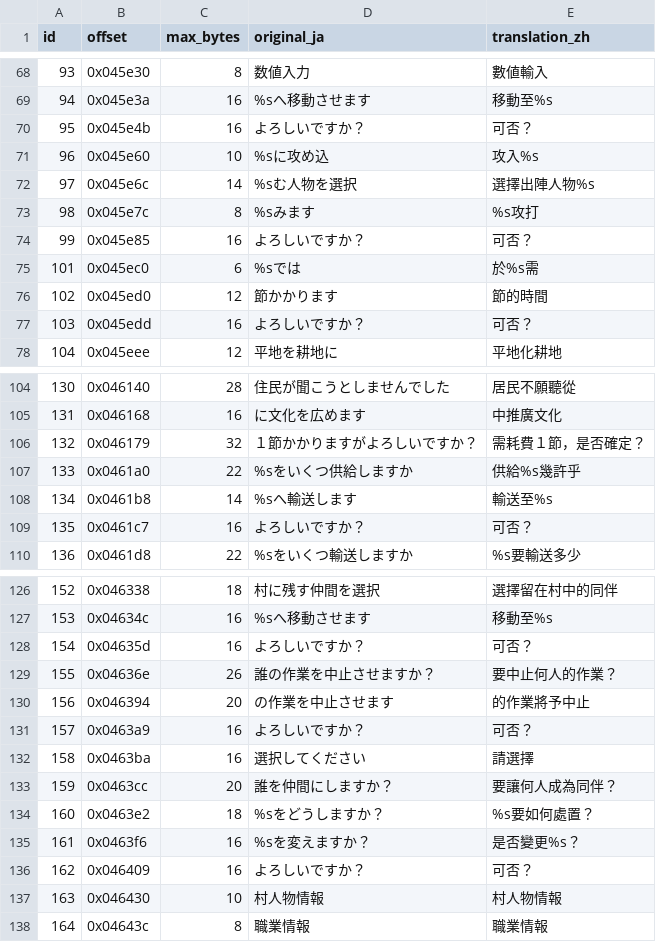
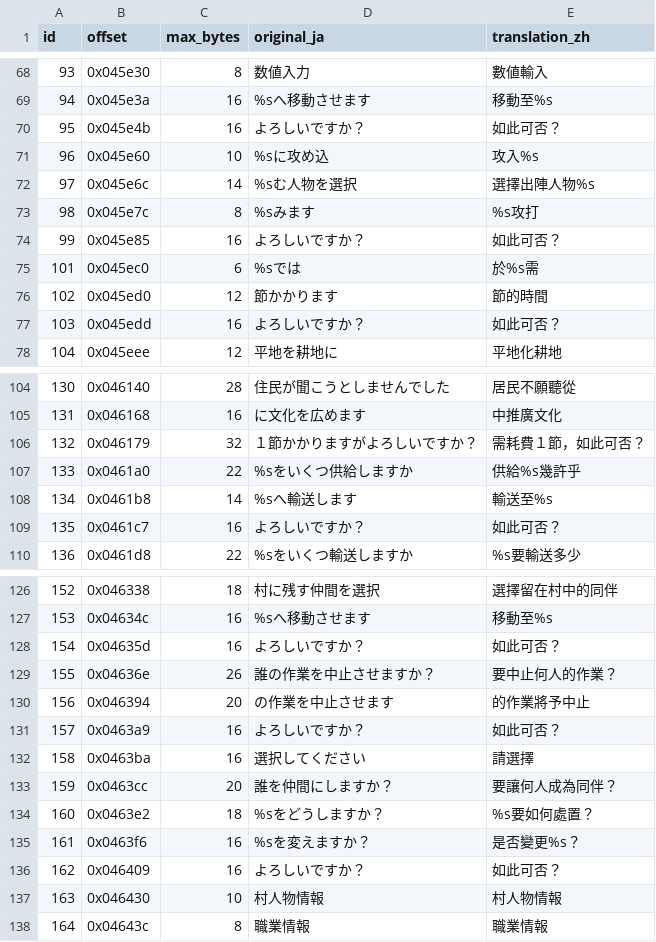
Before and after one commit to tzengyuxio/kami-zh, a TSV file: translation/main_ui.tsv, drawn as a sheet; only a part is shown, gaps mark what is left out; the diff covers the shown part only.

```diff
--- a/translation/main_ui.tsv
+++ b/translation/main_ui.tsv
@@ -69,3 +69,3 @@ id	offset	max_bytes	original_ja	translation_zh
 94	0x045e3a	16	%sへ移動させます	移動至%s
-95	0x045e4b	16	よろしいですか？	可否？
+95	0x045e4b	16	よろしいですか？	如此可否？
 96	0x045e60	10	%sに攻め込	攻入%s
@@ -73,6 +73,6 @@ id	offset	max_bytes	original_ja	translation_zh
 98	0x045e7c	8	%sみます	%s攻打
-99	0x045e85	16	よろしいですか？	可否？
+99	0x045e85	16	よろしいですか？	如此可否？
 101	0x045ec0	6	%sでは	於%s需
 102	0x045ed0	12	節かかります	節的時間
-103	0x045edd	16	よろしいですか？	可否？
+103	0x045edd	16	よろしいですか？	如此可否？
 104	0x045eee	12	平地を耕地に	平地化耕地
@@ -105,6 +105,6 @@ id	offset	max_bytes	original_ja	translation_zh
 131	0x046168	16	に文化を広めます	中推廣文化
-132	0x046179	32	１節かかりますがよろしいですか？	需耗費１節，是否確定？
+132	0x046179	32	１節かかりますがよろしいですか？	需耗費１節，如此可否？
 133	0x0461a0	22	%sをいくつ供給しますか	供給%s幾許乎
 134	0x0461b8	14	%sへ輸送します	輸送至%s
-135	0x0461c7	16	よろしいですか？	可否？
+135	0x0461c7	16	よろしいですか？	如此可否？
 136	0x0461d8	22	%sをいくつ輸送しますか	%s要輸送多少
@@ -127,6 +127,6 @@ id	offset	max_bytes	original_ja	translation_zh
 153	0x04634c	16	%sへ移動させます	移動至%s
-154	0x04635d	16	よろしいですか？	可否？
+154	0x04635d	16	よろしいですか？	如此可否？
 155	0x04636e	26	誰の作業を中止させますか？	要中止何人的作業？
 156	0x046394	20	の作業を中止させます	的作業將予中止
-157	0x0463a9	16	よろしいですか？	可否？
+157	0x0463a9	16	よろしいですか？	如此可否？
 158	0x0463ba	16	選択してください	請選擇
@@ -135,3 +135,3 @@ id	offset	max_bytes	original_ja	translation_zh
 161	0x0463f6	16	%sを変えますか？	是否變更%s？
-162	0x046409	16	よろしいですか？	可否？
+162	0x046409	16	よろしいですか？	如此可否？
 163	0x046430	10	村人物情報	村人物情報
```
Also changed, not shown: 30 edited cells elsewhere in this file, 5 other files.
